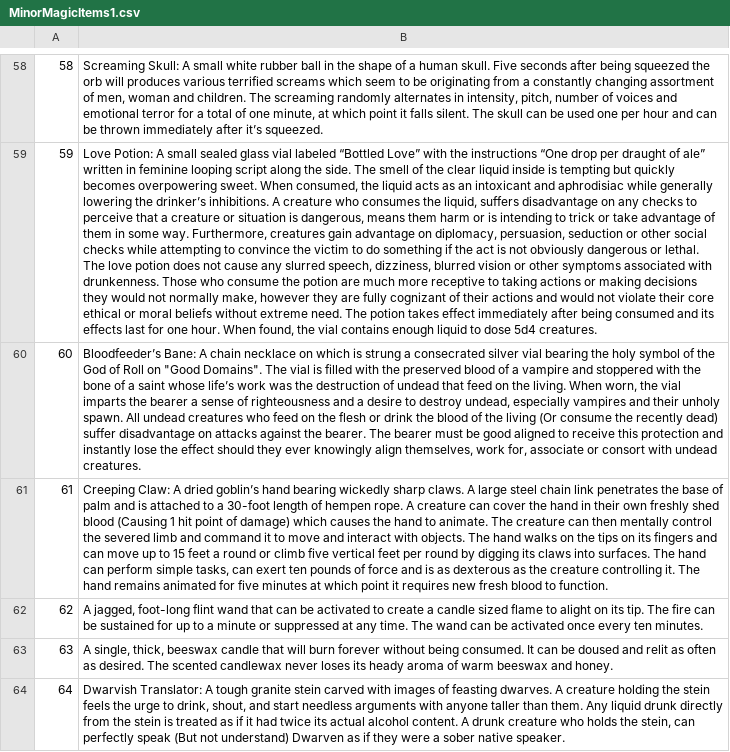
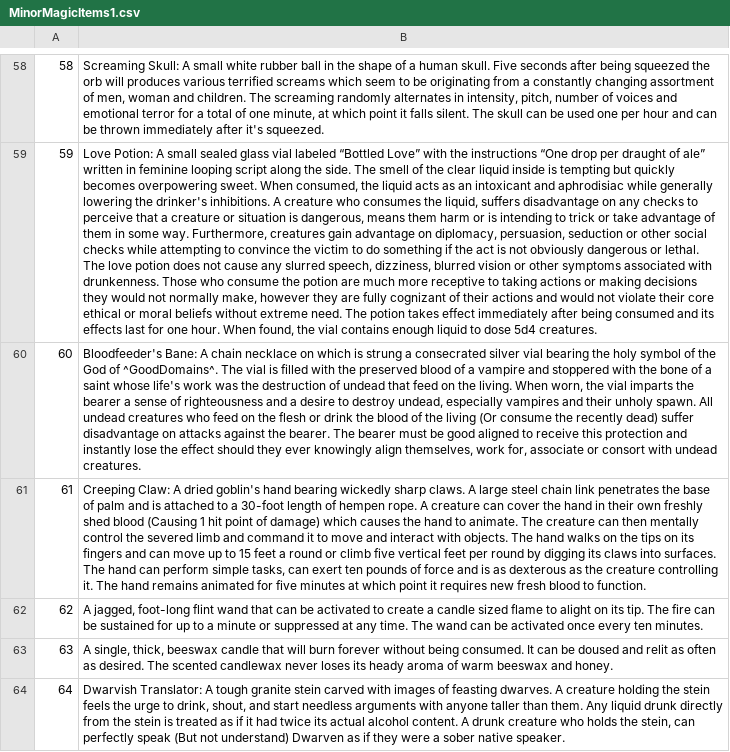
Before and after one commit to Celebane/TreasureTables, a CSV file: Tables/MinorMagicItems1.csv, drawn as a sheet; only a part is shown, gaps mark what is left out; the diff covers the shown part only; the diff names each change by its address in the sheet, - before the commit and + after, or states it on an @@ line.

```diff
--- a/Tables/MinorMagicItems1.csv
+++ b/Tables/MinorMagicItems1.csv
-B58: …immediately after it’s squeezed.
+B58: …immediately after it's squeezed.
-B59: …lowering the drinker’s inhibitions. A…
+B59: …lowering the drinker's inhibitions. A…
-B60: Bloodfeeder’s Bane: A chain necklace on which is strung a consecrated silver vial bearing the holy symbol of the God of Roll on "Good Domains". The vial is filled with the preserved blood of a vampire and stoppered with the bone of a saint whose life’s work was…
+B60: Bloodfeeder's Bane: A chain necklace on which is strung a consecrated silver vial bearing the holy symbol of the God of ^GoodDomains^. The vial is filled with the preserved blood of a vampire and stoppered with the bone of a saint whose life's work was…
-B61: …A dried goblin’s hand bearing…
+B61: …A dried goblin's hand bearing…
```
Also changed, not shown: 58 edited cells elsewhere in this file, Tables/Minor Magic Items2.csv, Tables/SealedGlassVials9.csv, 44 other files.
